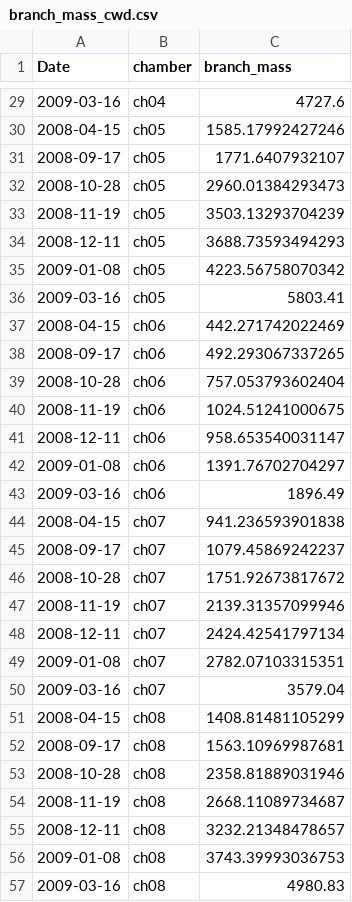
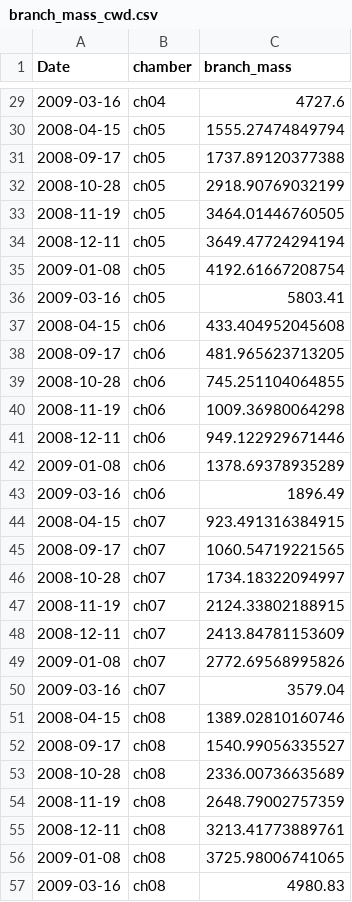
Before and after one commit to CourtneyCampany/WTC1, a CSV file: calculated_mass/branch_mass_cwd.csv, drawn as a sheet; only a part is shown, gaps mark what is left out; the diff covers the shown part only.

```diff
--- a/calculated_mass/branch_mass_cwd.csv
+++ b/calculated_mass/branch_mass_cwd.csv
@@ -29,29 +29,29 @@
 2009-03-16,"ch04",4727.6
-2008-04-15,"ch05",1585.17992427246
-2008-09-17,"ch05",1771.6407932107
-2008-10-28,"ch05",2960.01384293473
-2008-11-19,"ch05",3503.13293704239
-2008-12-11,"ch05",3688.73593494293
-2009-01-08,"ch05",4223.56758070342
+2008-04-15,"ch05",1555.27474849794
+2008-09-17,"ch05",1737.89120377388
+2008-10-28,"ch05",2918.90769032199
+2008-11-19,"ch05",3464.01446760505
+2008-12-11,"ch05",3649.47724294194
+2009-01-08,"ch05",4192.61667208754
 2009-03-16,"ch05",5803.41
-2008-04-15,"ch06",442.271742022469
-2008-09-17,"ch06",492.293067337265
-2008-10-28,"ch06",757.053793602404
-2008-11-19,"ch06",1024.51241000675
-2008-12-11,"ch06",958.653540031147
-2009-01-08,"ch06",1391.76702704297
+2008-04-15,"ch06",433.404952045608
+2008-09-17,"ch06",481.965623713205
+2008-10-28,"ch06",745.251104064855
+2008-11-19,"ch06",1009.36980064298
+2008-12-11,"ch06",949.122929671446
+2009-01-08,"ch06",1378.69378935289
 2009-03-16,"ch06",1896.49
-2008-04-15,"ch07",941.236593901838
-2008-09-17,"ch07",1079.45869242237
-2008-10-28,"ch07",1751.92673817672
-2008-11-19,"ch07",2139.31357099946
-2008-12-11,"ch07",2424.42541797134
-2009-01-08,"ch07",2782.07103315351
+2008-04-15,"ch07",923.491316384915
+2008-09-17,"ch07",1060.54719221565
+2008-10-28,"ch07",1734.18322094997
+2008-11-19,"ch07",2124.33802188915
+2008-12-11,"ch07",2413.84781153609
+2009-01-08,"ch07",2772.69568995826
 2009-03-16,"ch07",3579.04
-2008-04-15,"ch08",1408.81481105299
-2008-09-17,"ch08",1563.10969987681
-2008-10-28,"ch08",2358.81889031946
-2008-11-19,"ch08",2668.11089734687
-2008-12-11,"ch08",3232.21348478657
-2009-01-08,"ch08",3743.39993036753
+2008-04-15,"ch08",1389.02810160746
+2008-09-17,"ch08",1540.99056335527
+2008-10-28,"ch08",2336.00736635689
+2008-11-19,"ch08",2648.79002757359
+2008-12-11,"ch08",3213.41773889761
+2009-01-08,"ch08",3725.98006741065
 2009-03-16,"ch08",4980.83
```
Also changed, not shown: 48 edited cells elsewhere in this file, calculated_mass/branch_mass_pred.csv, 1 other file.
